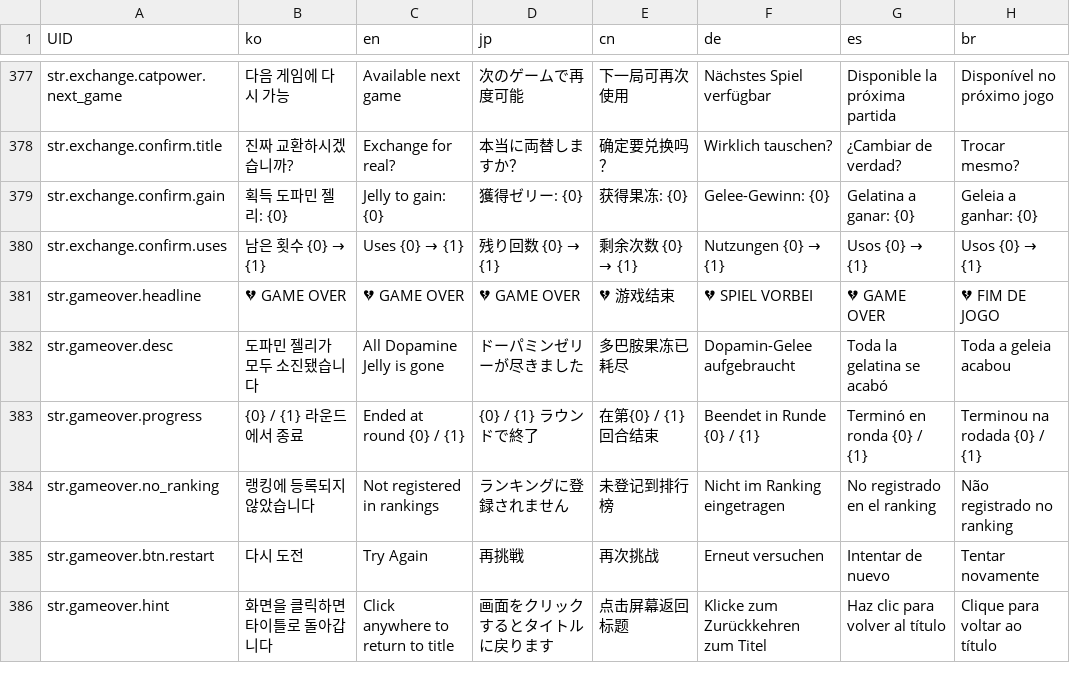
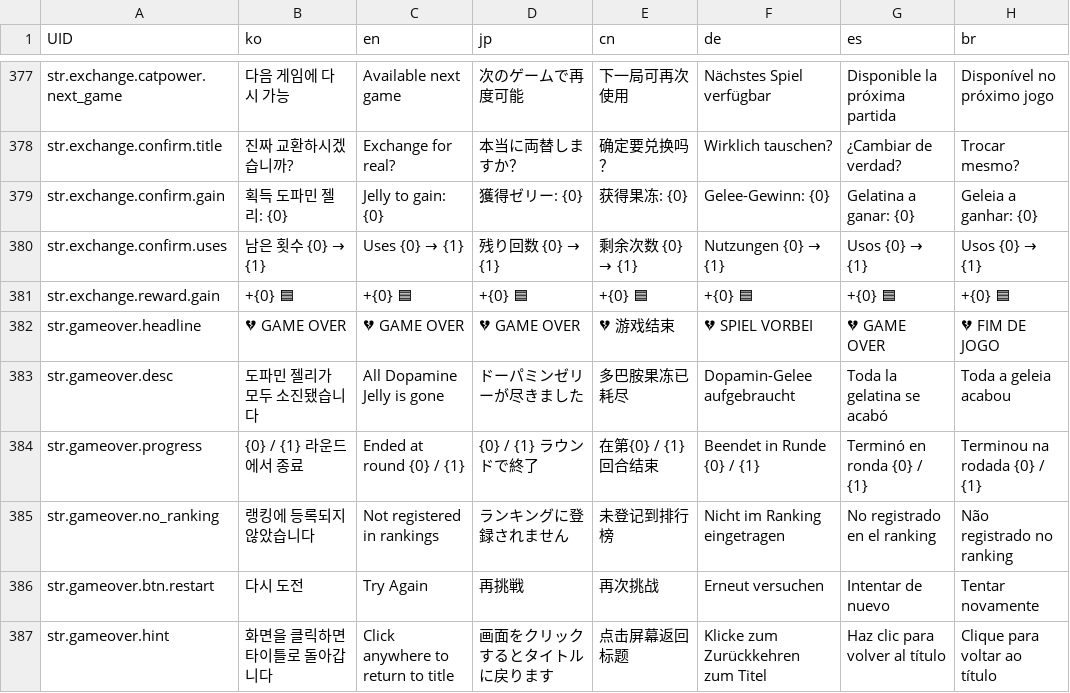
Before and after one commit to LeeJuls/DopamineRace, a CSV file: Assets/Resources/Data/StringTable.csv, drawn as a sheet; only a part is shown, gaps mark what is left out; the diff names each change by its address in the sheet, - before the commit and + after, or states it on an @@ line.

```diff
--- a/Assets/Resources/Data/StringTable.csv
+++ b/Assets/Resources/Data/StringTable.csv
+row 381: str.exchange.reward.gain | +{0} 🟦 | +{0} 🟦 | +{0} 🟦 | +{0} 🟦 | +{0} 🟦 | +{0} 🟦 | +{0} 🟦
```
Also changed, not shown: 3 other files.
